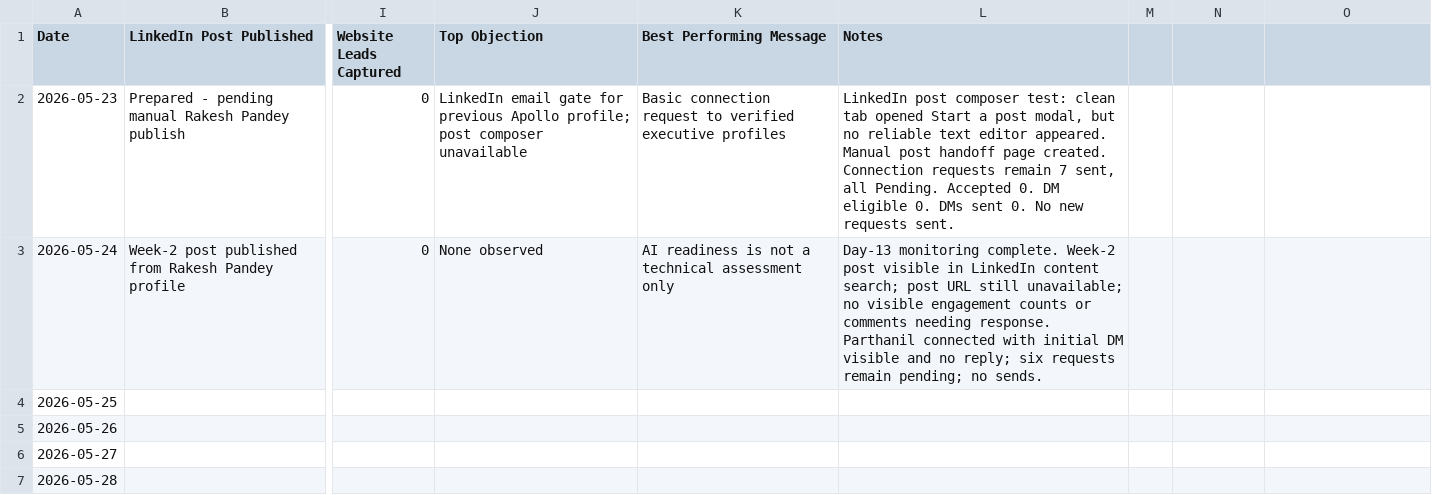
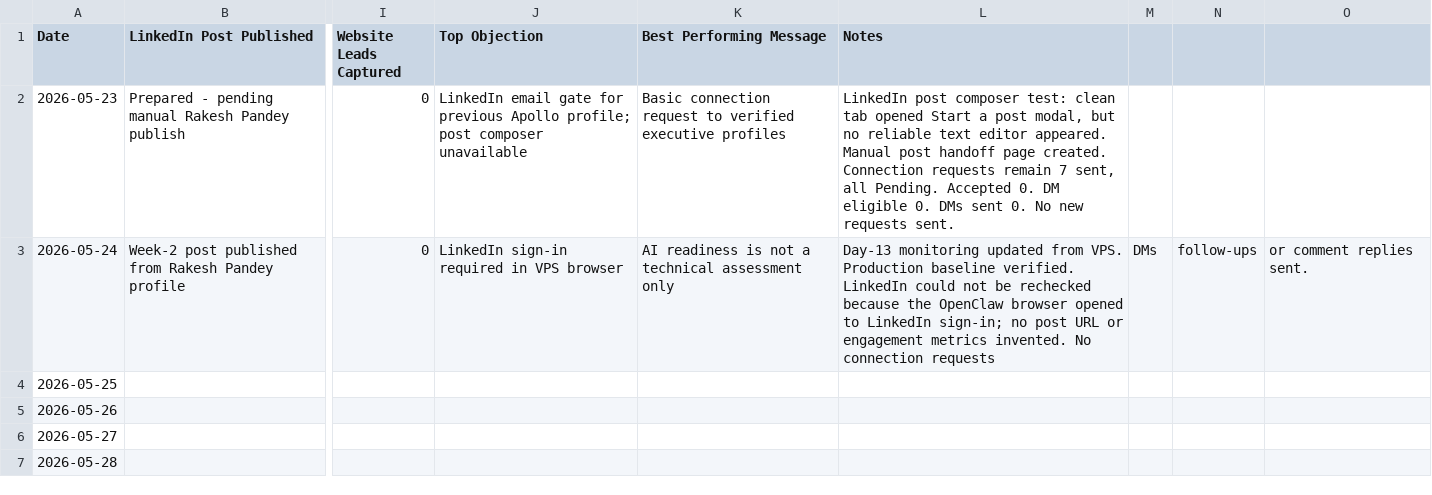
Before and after one commit to digiscience-techsol/website, a CSV file: assets/templates/digiscience-week-01-sales-metrics.csv, drawn as a sheet; only a part is shown, gaps mark what is left out; the diff names each change by its address in the sheet, - before the commit and + after, or states it on an @@ line.

Commit message:
Add Day-13 DigiScience monitoring log

```diff
--- a/assets/templates/digiscience-week-01-sales-metrics.csv
+++ b/assets/templates/digiscience-week-01-sales-metrics.csv
-J3 (Top Objection): None observed
+J3 (Top Objection): LinkedIn sign-in required in VPS browser
-L3 (Notes): Day-13 monitoring complete. Week-2 post visible in LinkedIn content search; post URL still unavailable; no visible engagement counts or comments needing response. Parthanil connected with initial DM visible and no reply; six requests remain pending; no sends.
+L3 (Notes): Day-13 monitoring updated from VPS. Production baseline verified. LinkedIn could not be rechecked because the OpenClaw browser opened to LinkedIn sign-in; no post URL or engagement metrics invented. No connection requests
-M3: (empty)
+M3: DMs
-N3: (empty)
+N3: follow-ups
-O3: (empty)
+O3: or comment replies sent.
```
Also changed, not shown: 7 other files.
